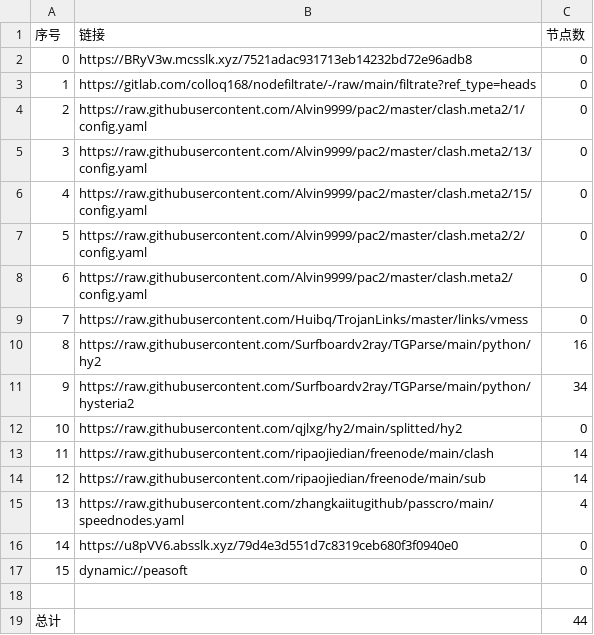
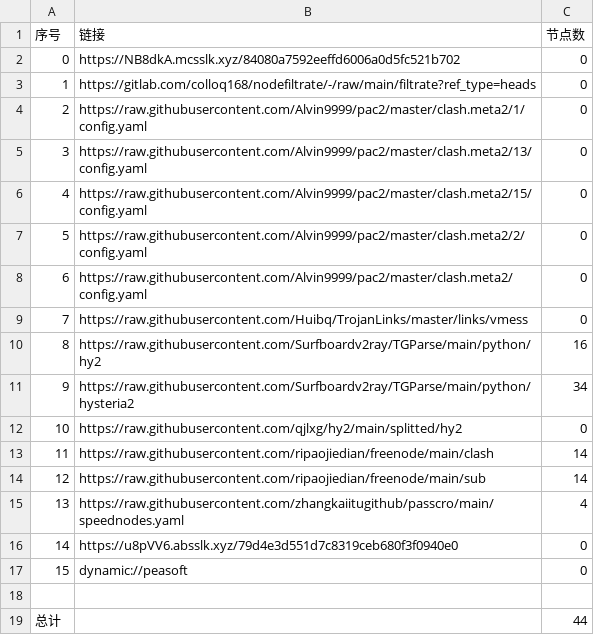
Before and after one commit to link8077/AutoMergePublicNodes, a CSV file: list_result.csv, drawn as a sheet.

```diff
--- a/list_result.csv
+++ b/list_result.csv
@@ -1,3 +1,3 @@
 序号,链接,节点数
-0,https://BRyV3w.mcsslk.xyz/7521adac931713eb14232bd72e96adb8,0
+0,https://NB8dkA.mcsslk.xyz/84080a7592eeffd6006a0d5fc521b702,0
 1,https://gitlab.com/colloq168/nodefiltrate/-/raw/main/filtrate?ref_type=heads,0
```
Also changed, not shown: 3 other files.
